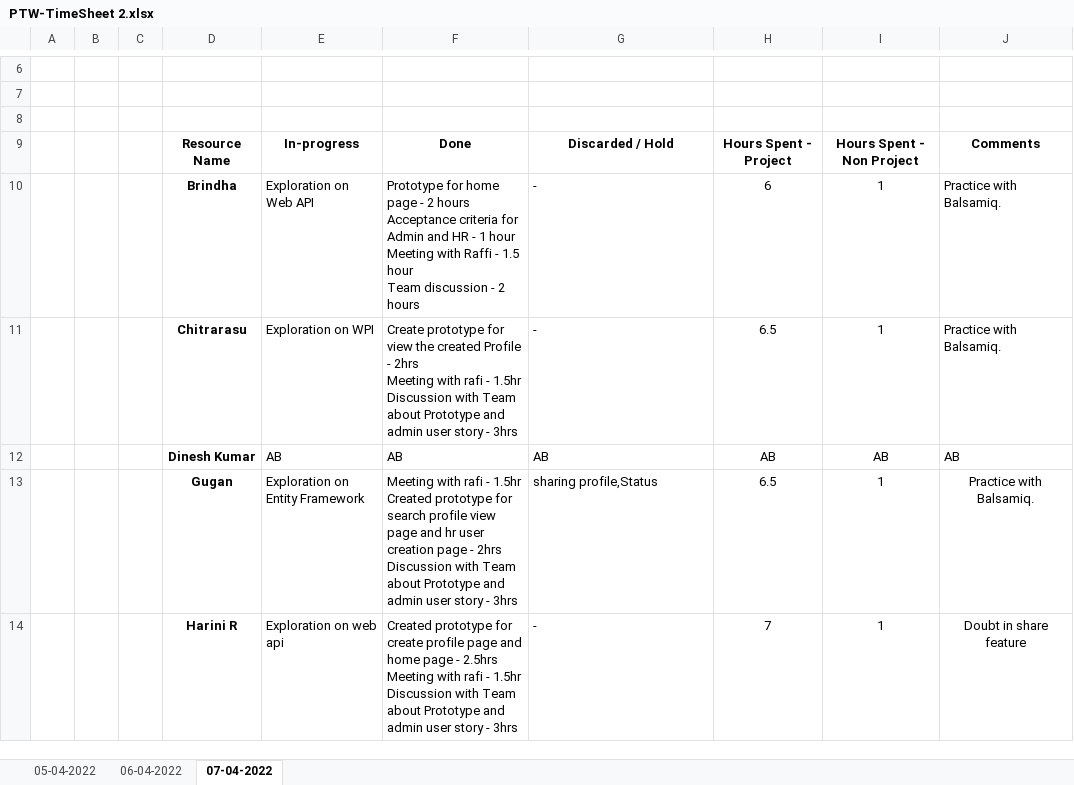
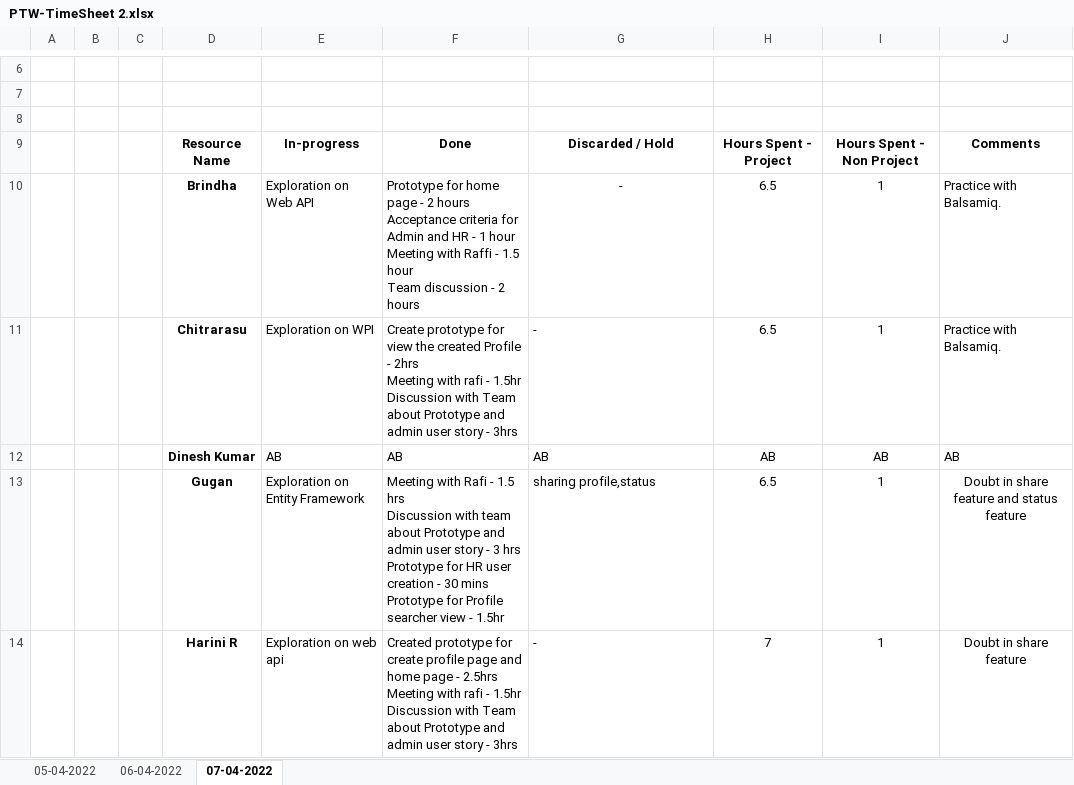
Before and after one commit to AspireTeamGenesis/Profile_Management, an Excel workbook: Process/Timesheet/PTW-TimeSheet 2.xlsx, sheet 07-04-2022, drawn as a sheet; only a part is shown, gaps mark what is left out; values as stored, in another font and other column widths than the file's, no borders; ↵ is a line break in a cell; the diff covers the shown part only; the diff names each change by its address in the sheet, - before the commit and + after, or states it on an @@ line.

Commit message:
Update PTW-TimeSheet 2.xlsx

```diff
--- a/Process/Timesheet/PTW-TimeSheet 2.xlsx (sheet 07-04-2022)
+++ b/Process/Timesheet/PTW-TimeSheet 2.xlsx (sheet 07-04-2022)
-G10 alignment: left
+G10 alignment: center
-H10: 6
+H10: 6.5
-F13: Meeting with rafi - 1.5hr ↵ Created prototype for search profile view page and hr user creation page - 2hrs ↵ Discussion with Team about Prototype and admin user story - 3hrs
+F13: Meeting with Rafi - 1.5 hrs ↵ Discussion with team about Prototype and admin user story - 3 hrs ↵ Prototype for HR user creation - 30 mins ↵ Prototype for Profile searcher view - 1.5hr
-G13: sharing profile,Status
+G13: sharing profile,status
-J13: Practice with Balsamiq.
+J13: Doubt in share feature and status feature
```
Also changed, not shown: 8 edited cells elsewhere in this sheet.
